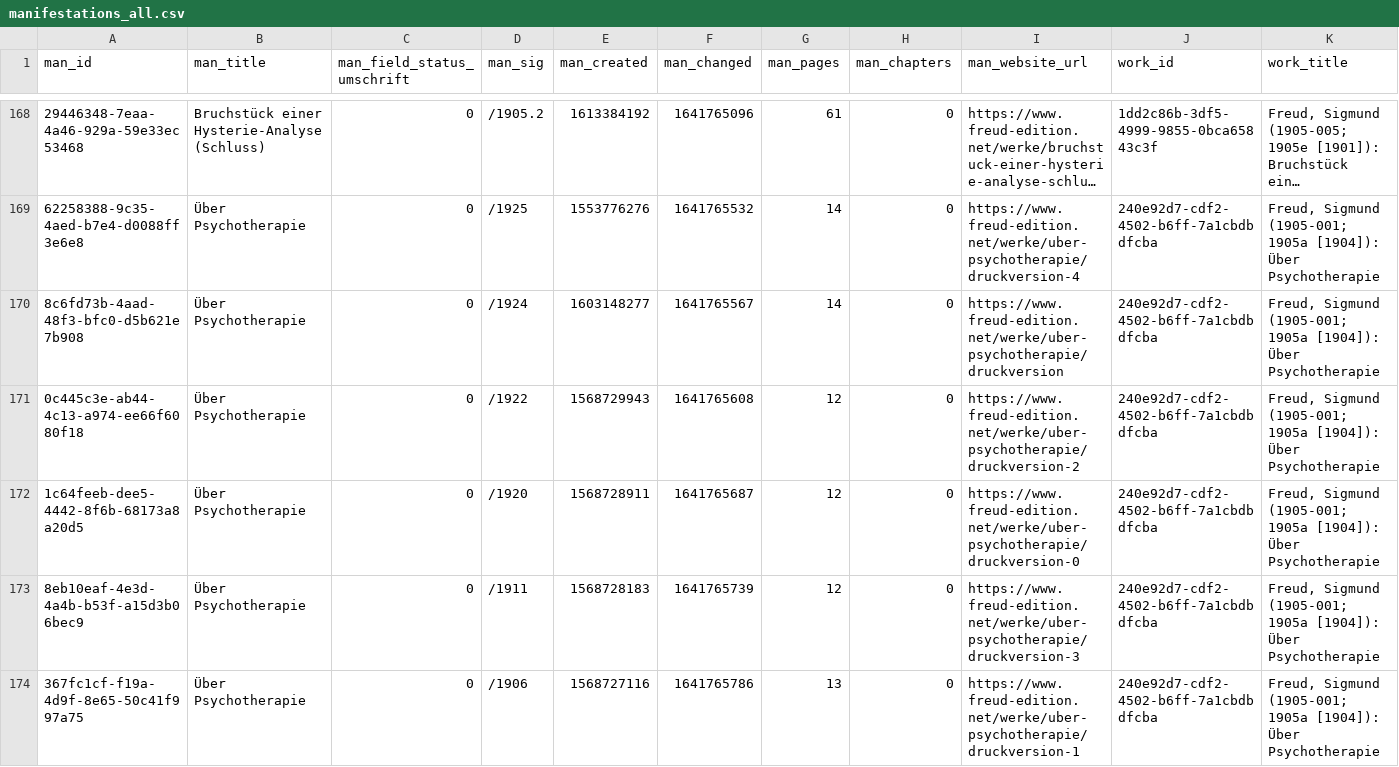
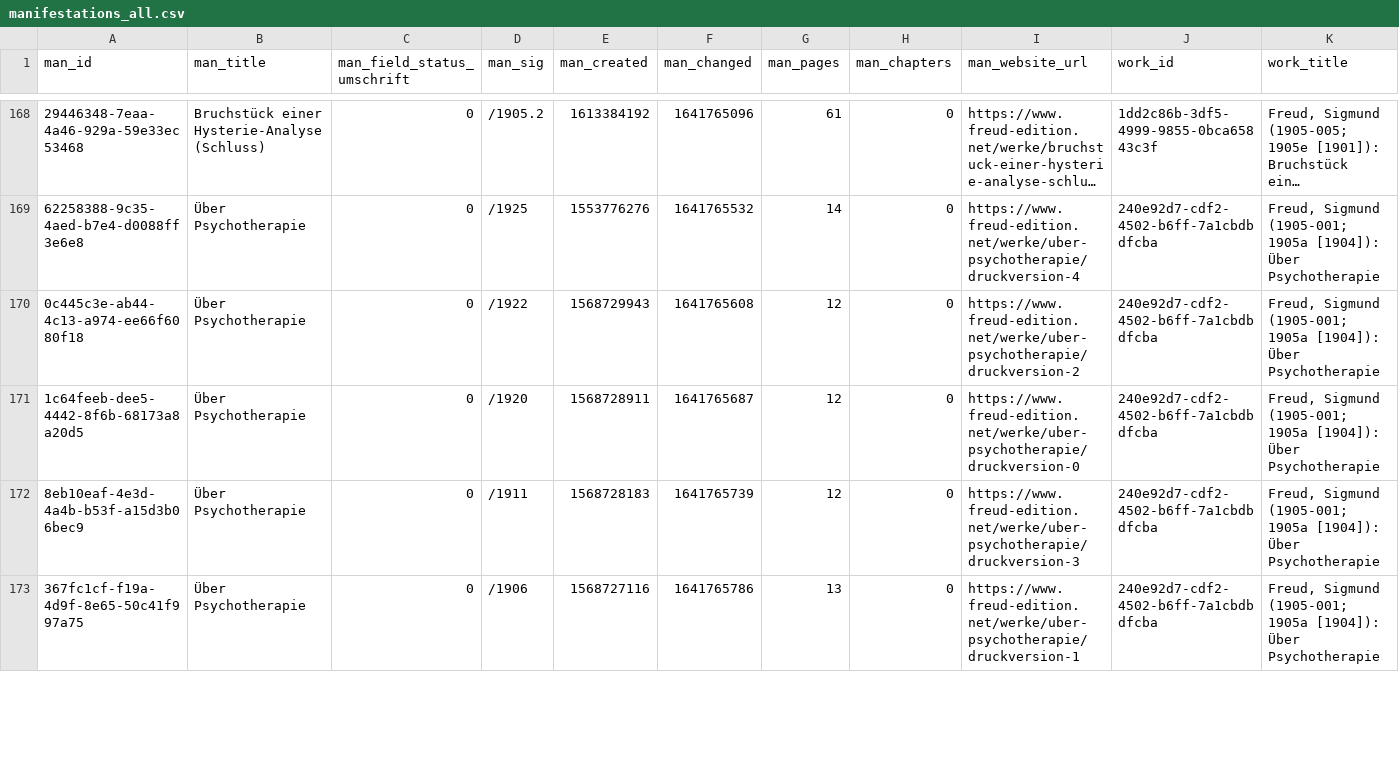
Before and after one commit to freud-digital/frd-reporting, a CSV file: html/data/manifestations_all.csv, drawn as a sheet; only a part is shown, gaps mark what is left out; long unchanged cells end in …; removed rows and columns are numbered as before the commit, all else as after; rows hold the shown columns only; the diff covers the shown part only; the diff names each change by its address in the sheet, - before the commit and + after, or states it on an @@ line.

```diff
--- a/html/data/manifestations_all.csv
+++ b/html/data/manifestations_all.csv
-row 170: 8c6fd73b-4aad-48f3-bfc0-d5b621e7b908 | Über Psychotherapie | 0 | /1924 | 1603148277 | 1641765567 | 14 | 0 | https://www.freud-edition.net/werke/uber-psychotherapie/druckversion | 240e92d7-cdf2-4502-b6ff-7a1cbdbdfcba | Freud, Sigmund (1905-001; 1905a [1904]): Über Psychotherapie
```
Also changed, not shown: 1 added row and 8 edited cells elsewhere in this file, html/data/manifestations.csv, 4 other files.
